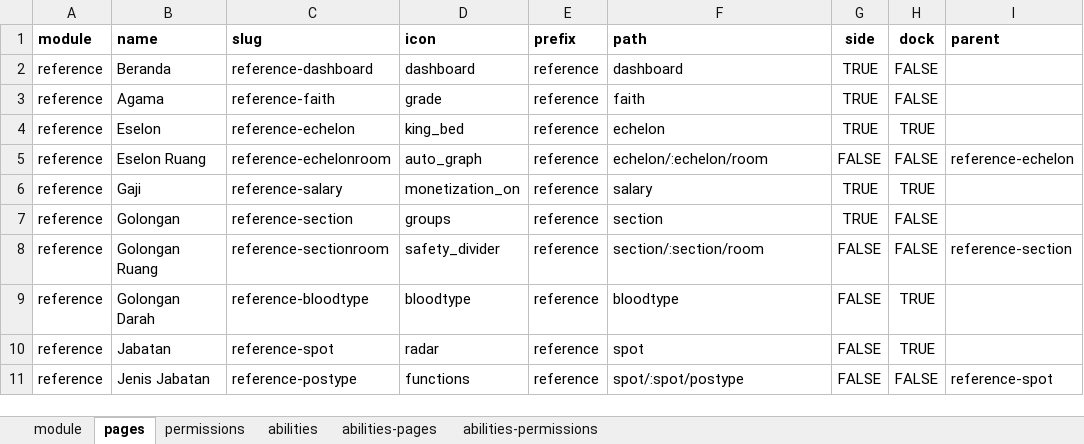
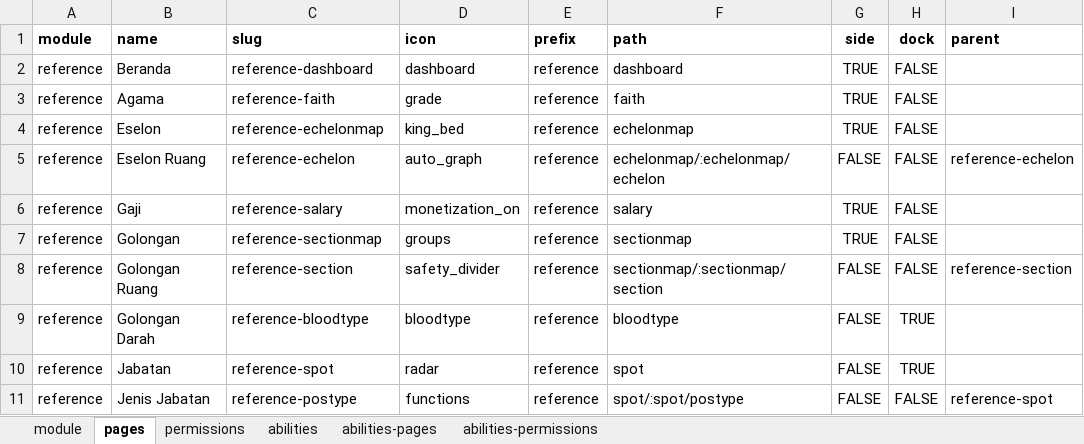
Before and after one commit to monoland/platform, an Excel workbook: database/excels/reference/base-seeder.xlsx, sheet pages, drawn as a sheet; only a part is shown; values as stored, in another font and other column widths than the file's, no borders; the diff names each change by its address in the sheet, - before the commit and + after, or states it on an @@ line.

```diff
--- a/database/excels/reference/base-seeder.xlsx (sheet pages)
+++ b/database/excels/reference/base-seeder.xlsx (sheet pages)
-C4 (slug): reference-echelon
+C4 (slug): reference-echelonmap
-F4 (path): echelon
+F4 (path): echelonmap
-H4 (dock): TRUE
+H4 (dock): FALSE
-C5 (slug): reference-echelonroom
+C5 (slug): reference-echelon
-F5 (path): echelon/:echelon/room
+F5 (path): echelonmap/:echelonmap/echelon
-H6 (dock): TRUE
+H6 (dock): FALSE
-C7 (slug): reference-section
+C7 (slug): reference-sectionmap
-F7 (path): section
+F7 (path): sectionmap
-C8 (slug): reference-sectionroom
+C8 (slug): reference-section
-F8 (path): section/:section/room
+F8 (path): sectionmap/:sectionmap/section
```
Also changed, not shown: sheet abilities-permissions, sheet abilities-pages, sheet permissions, 28 other files.
